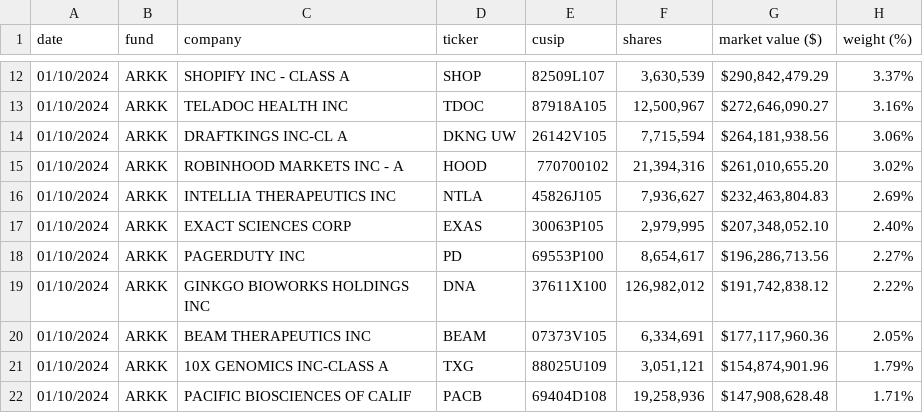
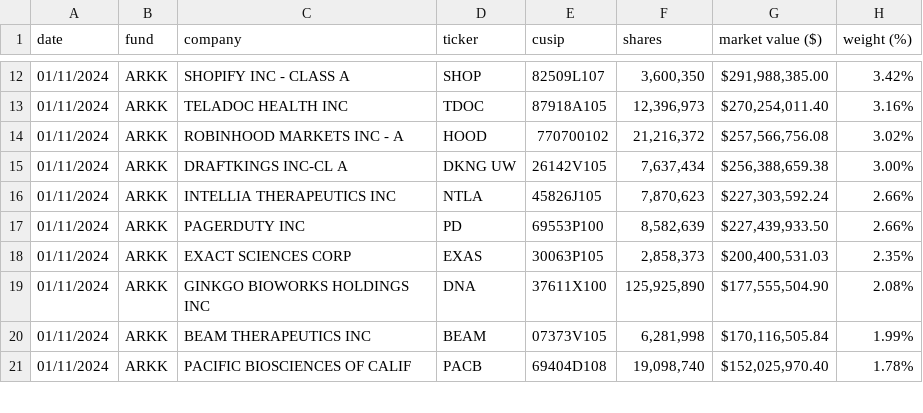
Before and after one commit to tsekityam/ark-funds-flat-data, a CSV file: raw/ARK_INNOVATION_ETF_ARKK_HOLDINGS.csv, drawn as a sheet; only a part is shown, gaps mark what is left out; the diff covers the shown part only.

Commit message:
Flat: latest data (2024-01-12T00:20:34.873Z) {   "date": "2024-01-12T00:20:34.873Z",   "files": [     {       "name": "ARK_INNOVATION_ETF_ARKK_HOLDINGS.csv",       "deltaBytes": 0,       "source": "https://ark-funds.com/wp-content/uploads/funds-etf-csv/ARK_INNOVATION_ETF_ARKK_HOLDINGS.csv"     },     {       "name": "raw/ARK_INNOVATION_ETF_ARKK_HOLDINGS.csv",       "deltaBytes": 0,       "source": "https://ark-funds.com/wp-content/uploads/funds-etf-csv/ARK_INNOVATION_ETF_ARKK_HOLDINGS.csv"     }   ] }

```diff
--- a/raw/ARK_INNOVATION_ETF_ARKK_HOLDINGS.csv
+++ b/raw/ARK_INNOVATION_ETF_ARKK_HOLDINGS.csv
@@ -12,11 +12,10 @@ date,fund,company,ticker,cusip,shares,"market value ($)","weight (%)"
-01/10/2024,ARKK,"SHOPIFY INC - CLASS A",SHOP,82509L107,"3,630,539","$290,842,479.29",3.37%
-01/10/2024,ARKK,"TELADOC HEALTH INC",TDOC,87918A105,"12,500,967","$272,646,090.27",3.16%
-01/10/2024,ARKK,"DRAFTKINGS INC-CL A","DKNG UW",26142V105,"7,715,594","$264,181,938.56",3.06%
-01/10/2024,ARKK,"ROBINHOOD MARKETS INC - A",HOOD,770700102,"21,394,316","$261,010,655.20",3.02%
-01/10/2024,ARKK,"INTELLIA THERAPEUTICS INC",NTLA,45826J105,"7,936,627","$232,463,804.83",2.69%
-01/10/2024,ARKK,"EXACT SCIENCES CORP",EXAS,30063P105,"2,979,995","$207,348,052.10",2.40%
-01/10/2024,ARKK,"PAGERDUTY INC",PD,69553P100,"8,654,617","$196,286,713.56",2.27%
-01/10/2024,ARKK,"GINKGO BIOWORKS HOLDINGS INC",DNA,37611X100,"126,982,012","$191,742,838.12",2.22%
-01/10/2024,ARKK,"BEAM THERAPEUTICS INC",BEAM,07373V105,"6,334,691","$177,117,960.36",2.05%
-01/10/2024,ARKK,"10X GENOMICS INC-CLASS A",TXG,88025U109,"3,051,121","$154,874,901.96",1.79%
-01/10/2024,ARKK,"PACIFIC BIOSCIENCES OF CALIF",PACB,69404D108,"19,258,936","$147,908,628.48",1.71%
+01/11/2024,ARKK,"SHOPIFY INC - CLASS A",SHOP,82509L107,"3,600,350","$291,988,385.00",3.42%
+01/11/2024,ARKK,"TELADOC HEALTH INC",TDOC,87918A105,"12,396,973","$270,254,011.40",3.16%
+01/11/2024,ARKK,"ROBINHOOD MARKETS INC - A",HOOD,770700102,"21,216,372","$257,566,756.08",3.02%
+01/11/2024,ARKK,"DRAFTKINGS INC-CL A","DKNG UW",26142V105,"7,637,434","$256,388,659.38",3.00%
+01/11/2024,ARKK,"INTELLIA THERAPEUTICS INC",NTLA,45826J105,"7,870,623","$227,303,592.24",2.66%
+01/11/2024,ARKK,"PAGERDUTY INC",PD,69553P100,"8,582,639","$227,439,933.50",2.66%
+01/11/2024,ARKK,"EXACT SCIENCES CORP",EXAS,30063P105,"2,858,373","$200,400,531.03",2.35%
+01/11/2024,ARKK,"GINKGO BIOWORKS HOLDINGS INC",DNA,37611X100,"125,925,890","$177,555,504.90",2.08%
+01/11/2024,ARKK,"BEAM THERAPEUTICS INC",BEAM,07373V105,"6,281,998","$170,116,505.84",1.99%
+01/11/2024,ARKK,"PACIFIC BIOSCIENCES OF CALIF",PACB,69404D108,"19,098,740","$152,025,970.40",1.78%
```
Also changed, not shown: 3 added rows, 2 removed rows and 81 edited cells elsewhere in this file, ARK_INNOVATION_ETF_ARKK_HOLDINGS.csv.
